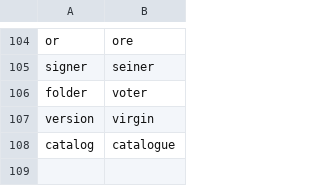
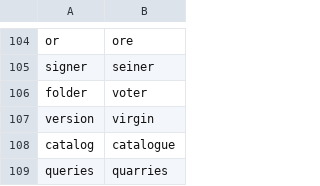
Before and after one commit to nwu124/talon, a CSV file: settings/words_to_replace.csv, drawn as a sheet; only a part is shown, gaps mark what is left out; the diff names each change by its address in the sheet, - before the commit and + after, or states it on an @@ line.

Commit message:
Update words_to_replace.csv

```diff
--- a/settings/words_to_replace.csv
+++ b/settings/words_to_replace.csv
+row 109: queries | quarries
```
